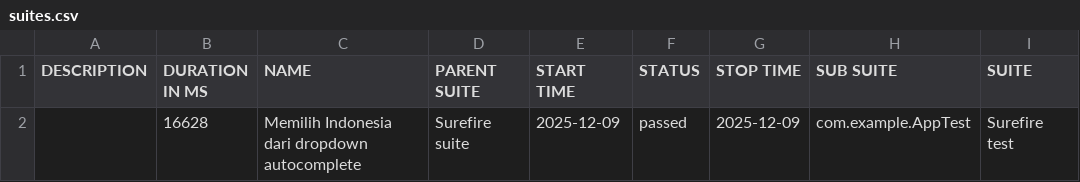
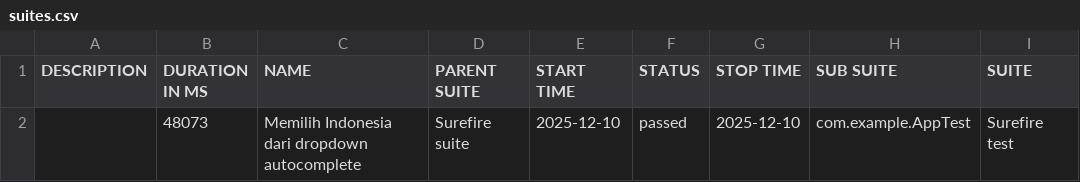
Before and after one commit to fianforza86/Automation-Fian-Test, a CSV file: data/suites.csv, drawn as a sheet; only a part is shown; the diff names each change by its address in the sheet, - before the commit and + after, or states it on an @@ line.

```diff
--- a/data/suites.csv
+++ b/data/suites.csv
-B2 (DURATION IN MS): 16628
+B2 (DURATION IN MS): 48073
-E2 (START TIME): 2025-12-09
+E2 (START TIME): 2025-12-10
-G2 (STOP TIME): 2025-12-09
+G2 (STOP TIME): 2025-12-10
```
Also changed, not shown: 16 other files.
